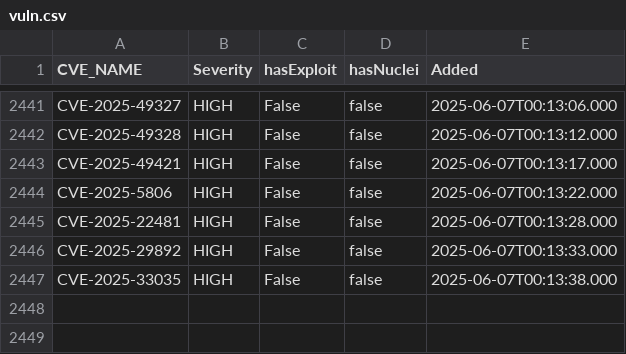
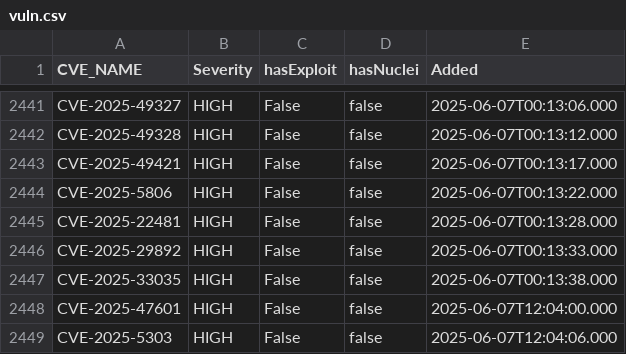
Before and after one commit to zzzteph/low-hanging-vulns, a CSV file: vuln.csv, drawn as a sheet; only a part is shown, gaps mark what is left out; the diff names each change by its address in the sheet, - before the commit and + after, or states it on an @@ line.

```diff
--- a/vuln.csv
+++ b/vuln.csv
+row 2448: CVE-2025-47601 | HIGH | False | false | 2025-06-07T12:04:00.000
+row 2449: CVE-2025-5303 | HIGH | False | false | 2025-06-07T12:04:06.000
```
Also changed, not shown: 4 other files.
